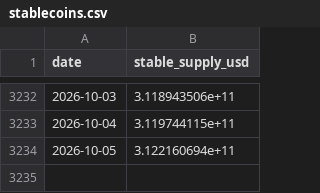
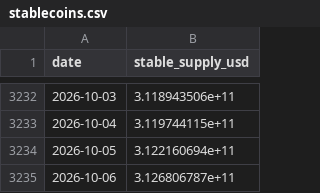
Before and after one commit to North7/btc-top-dashboard, a CSV file: data/raw/stablecoins.csv, drawn as a sheet; only a part is shown, gaps mark what is left out; the diff names each change by its address in the sheet, - before the commit and + after, or states it on an @@ line.

```diff
--- a/data/raw/stablecoins.csv
+++ b/data/raw/stablecoins.csv
+row 3235: 2026-10-06 | 3.126806787e+11
```
Also changed, not shown: data/indicators.csv, data/raw/basis.csv, 14 other files.
